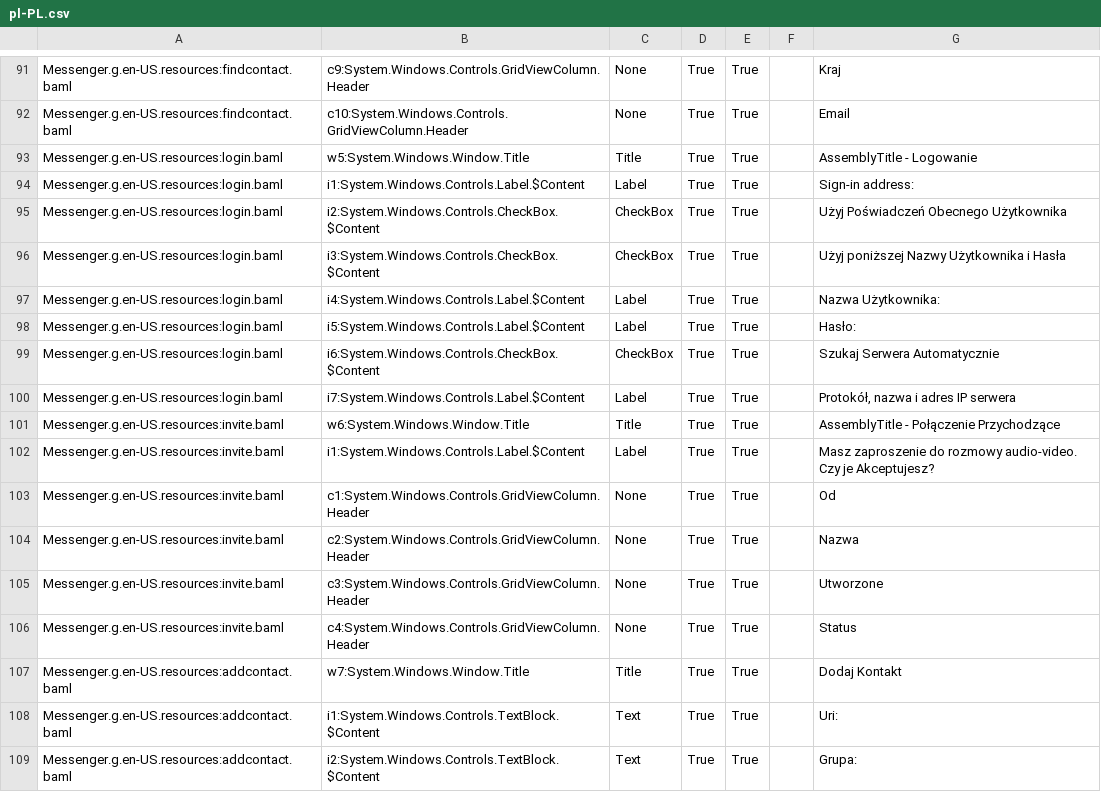
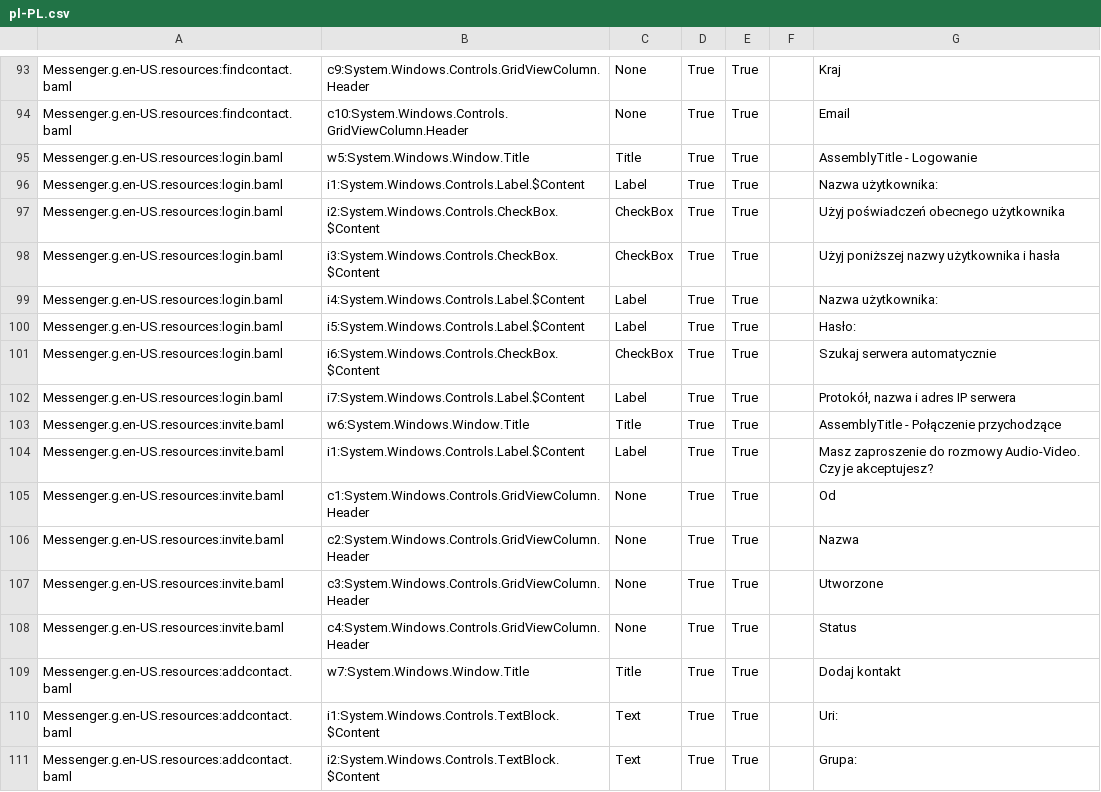
Before and after one commit to madboy06/sip-softphone, a CSV file: Messenger/Translation/pl-PL.csv, drawn as a sheet; only a part is shown, gaps mark what is left out; the diff covers the shown part only.

```diff
--- a/Messenger/Translation/pl-PL.csv
+++ b/Messenger/Translation/pl-PL.csv
@@ -95,11 +95,11 @@ Messenger.g.en-US.resources:findcontact.baml,c10:System.Windows.Controls.GridVie
 Messenger.g.en-US.resources:login.baml,w5:System.Windows.Window.Title,Title,True,True,,AssemblyTitle - Logowanie
-Messenger.g.en-US.resources:login.baml,i1:System.Windows.Controls.Label.$Content,Label,True,True,,Sign-in address:
-Messenger.g.en-US.resources:login.baml,i2:System.Windows.Controls.CheckBox.$Content,CheckBox,True,True,,Użyj Poświadczeń Obecnego Użytkownika
-Messenger.g.en-US.resources:login.baml,i3:System.Windows.Controls.CheckBox.$Content,CheckBox,True,True,,Użyj poniższej Nazwy Użytkownika i Hasła
-Messenger.g.en-US.resources:login.baml,i4:System.Windows.Controls.Label.$Content,Label,True,True,,Nazwa Użytkownika:
+Messenger.g.en-US.resources:login.baml,i1:System.Windows.Controls.Label.$Content,Label,True,True,,Nazwa użytkownika:
+Messenger.g.en-US.resources:login.baml,i2:System.Windows.Controls.CheckBox.$Content,CheckBox,True,True,,Użyj poświadczeń obecnego użytkownika
+Messenger.g.en-US.resources:login.baml,i3:System.Windows.Controls.CheckBox.$Content,CheckBox,True,True,,Użyj poniższej nazwy użytkownika i hasła
+Messenger.g.en-US.resources:login.baml,i4:System.Windows.Controls.Label.$Content,Label,True,True,,Nazwa użytkownika:
 Messenger.g.en-US.resources:login.baml,i5:System.Windows.Controls.Label.$Content,Label,True,True,,Hasło:
-Messenger.g.en-US.resources:login.baml,i6:System.Windows.Controls.CheckBox.$Content,CheckBox,True,True,,Szukaj Serwera Automatycznie
+Messenger.g.en-US.resources:login.baml,i6:System.Windows.Controls.CheckBox.$Content,CheckBox,True,True,,Szukaj serwera automatycznie
 Messenger.g.en-US.resources:login.baml,i7:System.Windows.Controls.Label.$Content,Label,True,True,,"Protokół, nazwa i adres IP serwera"
-Messenger.g.en-US.resources:invite.baml,w6:System.Windows.Window.Title,Title,True,True,,AssemblyTitle - Połączenie Przychodzące
-Messenger.g.en-US.resources:invite.baml,i1:System.Windows.Controls.Label.$Content,Label,True,True,,Masz zaproszenie do rozmowy audio-video. Czy je Akceptujesz?
+Messenger.g.en-US.resources:invite.baml,w6:System.Windows.Window.Title,Title,True,True,,AssemblyTitle - Połączenie przychodzące
+Messenger.g.en-US.resources:invite.baml,i1:System.Windows.Controls.Label.$Content,Label,True,True,,Masz zaproszenie do rozmowy Audio-Video. Czy je akceptujesz?
 Messenger.g.en-US.resources:invite.baml,c1:System.Windows.Controls.GridViewColumn.Header,None,True,True,,Od
@@ -108,3 +108,3 @@ Messenger.g.en-US.resources:invite.baml,c3:System.Windows.Controls.GridViewColum
 Messenger.g.en-US.resources:invite.baml,c4:System.Windows.Controls.GridViewColumn.Header,None,True,True,,Status
-Messenger.g.en-US.resources:addcontact.baml,w7:System.Windows.Window.Title,Title,True,True,,Dodaj Kontakt
+Messenger.g.en-US.resources:addcontact.baml,w7:System.Windows.Window.Title,Title,True,True,,Dodaj kontakt
 Messenger.g.en-US.resources:addcontact.baml,i1:System.Windows.Controls.TextBlock.$Content,Text,True,True,,Uri:
```
Also changed, not shown: 2 added rows and 60 edited cells elsewhere in this file.
